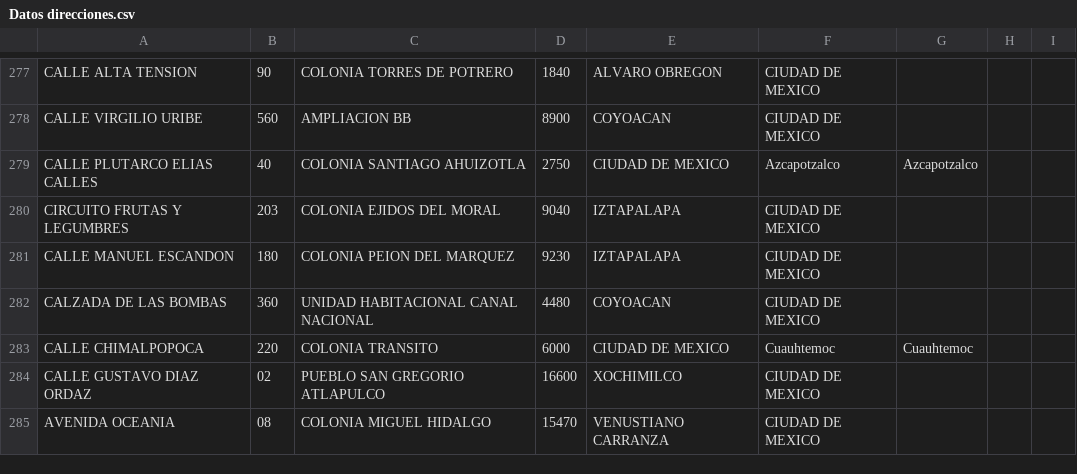
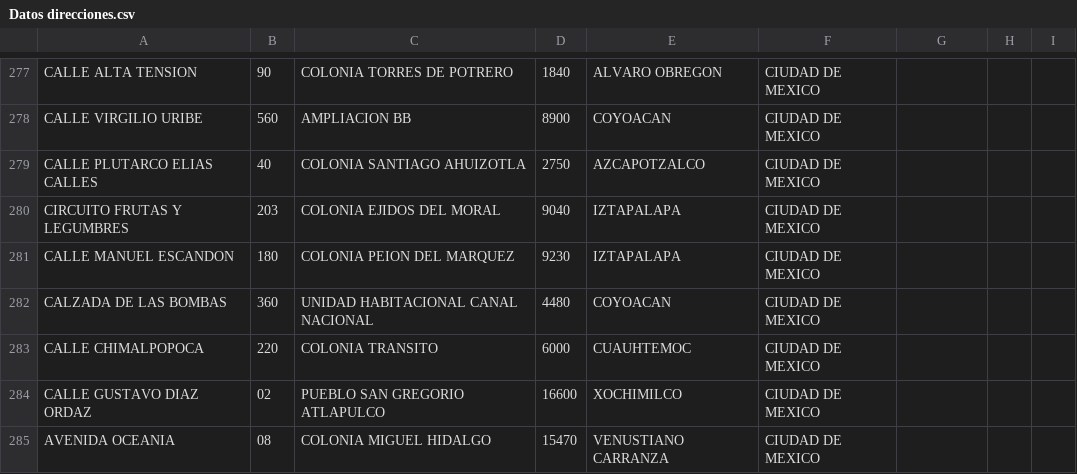
Before and after one commit to SantiagoGlez12/ArchivosProyectoFinalMPOO, a CSV file: Datos direcciones.csv, drawn as a sheet; only a part is shown, gaps mark what is left out; the diff covers the shown part only.

```diff
--- a/Datos direcciones.csv
+++ b/Datos direcciones.csv
@@ -278,3 +278,3 @@ CALLE ALTA TENSION,90,COLONIA TORRES DE POTRERO,1840,ALVARO OBREGON,CIUDAD DE ME
 CALLE VIRGILIO URIBE,560,AMPLIACION BB,8900,COYOACAN,CIUDAD DE MEXICO
-CALLE PLUTARCO ELIAS CALLES,40,COLONIA SANTIAGO AHUIZOTLA,2750,CIUDAD DE MEXICO,Azcapotzalco,Azcapotzalco
+CALLE PLUTARCO ELIAS CALLES,40,COLONIA SANTIAGO AHUIZOTLA,2750,AZCAPOTZALCO,CIUDAD DE MEXICO
 CIRCUITO FRUTAS Y LEGUMBRES,203,COLONIA EJIDOS DEL MORAL,9040,IZTAPALAPA,CIUDAD DE MEXICO
@@ -282,3 +282,3 @@ CALLE MANUEL ESCANDON,180,COLONIA PEION DEL MARQUEZ,9230,IZTAPALAPA,CIUDAD DE ME
 CALZADA DE LAS BOMBAS,360,UNIDAD HABITACIONAL CANAL NACIONAL,4480,COYOACAN,CIUDAD DE MEXICO
-CALLE CHIMALPOPOCA,220,COLONIA TRANSITO,6000,CIUDAD DE MEXICO,Cuauhtemoc,Cuauhtemoc
+CALLE CHIMALPOPOCA,220,COLONIA TRANSITO,6000,CUAUHTEMOC,CIUDAD DE MEXICO
 CALLE GUSTAVO DIAZ ORDAZ,02,PUEBLO SAN GREGORIO ATLAPULCO,16600,XOCHIMILCO,CIUDAD DE MEXICO
```
Also changed, not shown: 2 added rows, 2 removed rows and 66 edited cells elsewhere in this file.
